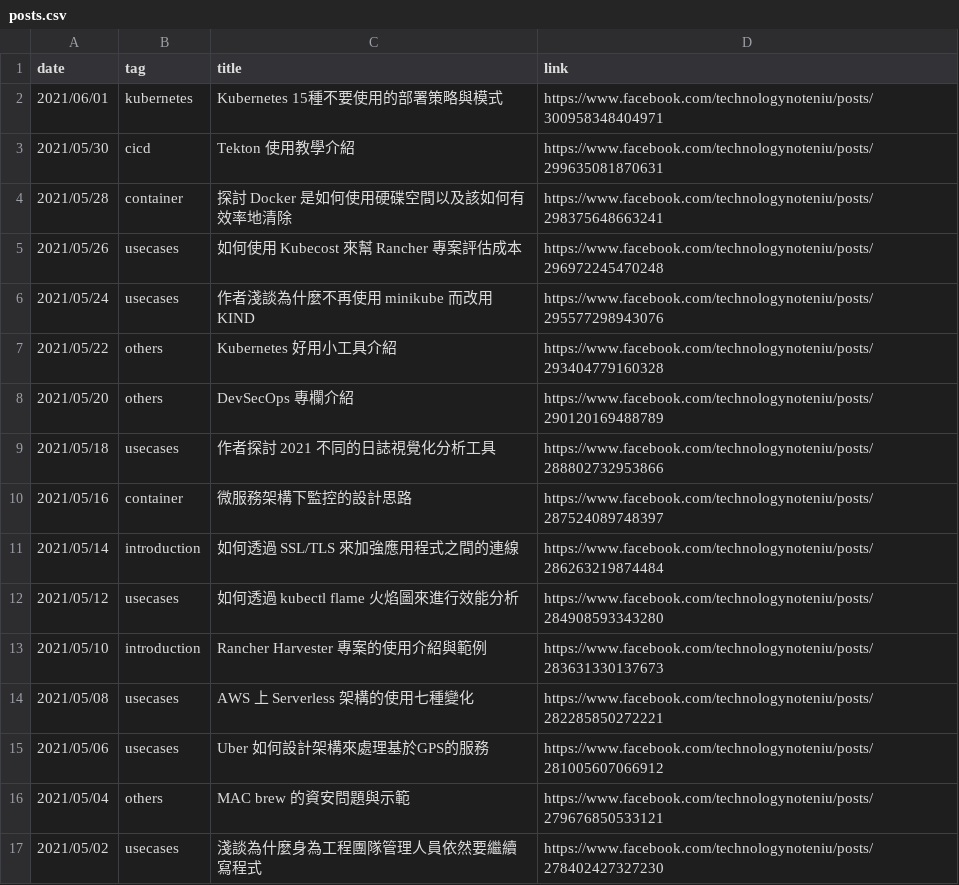
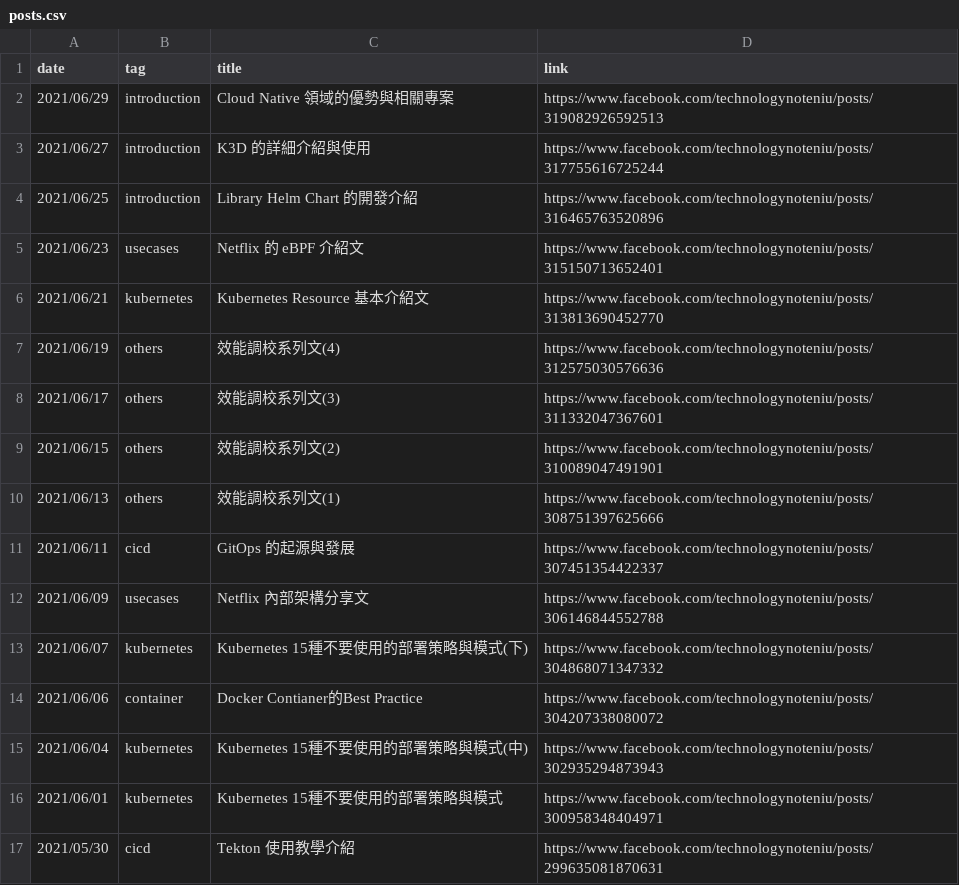
Before and after one commit to John-Lin/posts-index, a CSV file: posts.csv, drawn as a sheet; only a part is shown; the shorter side is filled out with more unchanged rows; the diff names each change by its address in the sheet, - before the commit and + after, or states it on an @@ line.

Commit message:
Update to July

```diff
--- a/posts.csv
+++ b/posts.csv
+row 2: 2021/06/29 | introduction | Cloud Native 領域的優勢與相關專案 | https://www.facebook.com/technologynoteniu/posts/319082926592513
+row 3: 2021/06/27 | introduction | K3D 的詳細介紹與使用 | https://www.facebook.com/technologynoteniu/posts/317755616725244
+row 4: 2021/06/25 | introduction | Library Helm Chart 的開發介紹 | https://www.facebook.com/technologynoteniu/posts/316465763520896
+row 5: 2021/06/23 | usecases | Netflix 的 eBPF 介紹文 | https://www.facebook.com/technologynoteniu/posts/315150713652401
+row 6: 2021/06/21 | kubernetes | Kubernetes Resource 基本介紹文 | https://www.facebook.com/technologynoteniu/posts/313813690452770
+row 7: 2021/06/19 | others | 效能調校系列文(4) | https://www.facebook.com/technologynoteniu/posts/312575030576636
+row 8: 2021/06/17 | others | 效能調校系列文(3) | https://www.facebook.com/technologynoteniu/posts/311332047367601
+row 9: 2021/06/15 | others | 效能調校系列文(2) | https://www.facebook.com/technologynoteniu/posts/310089047491901
+row 10: 2021/06/13 | others | 效能調校系列文(1) | https://www.facebook.com/technologynoteniu/posts/308751397625666
+row 11: 2021/06/11 | cicd | GitOps 的起源與發展 | https://www.facebook.com/technologynoteniu/posts/307451354422337
+row 12: 2021/06/09 | usecases | Netflix 內部架構分享文 | https://www.facebook.com/technologynoteniu/posts/306146844552788
+row 13: 2021/06/07 | kubernetes | Kubernetes 15種不要使用的部署策略與模式(下) | https://www.facebook.com/technologynoteniu/posts/304868071347332
+row 14: 2021/06/06 | container | Docker Contianer的Best Practice | https://www.facebook.com/technologynoteniu/posts/304207338080072
+row 15: 2021/06/04 | kubernetes | Kubernetes 15種不要使用的部署策略與模式(中) | https://www.facebook.com/technologynoteniu/posts/302935294873943
```
